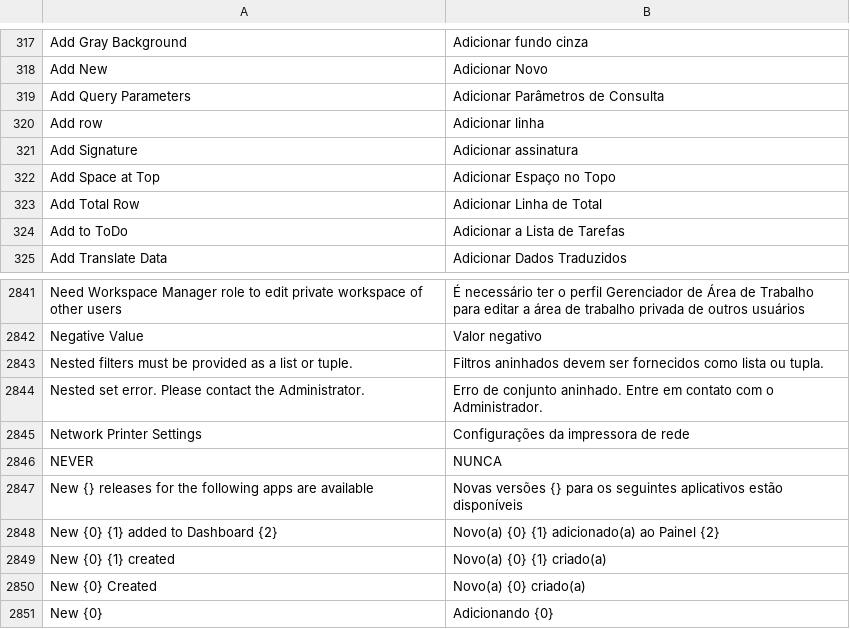
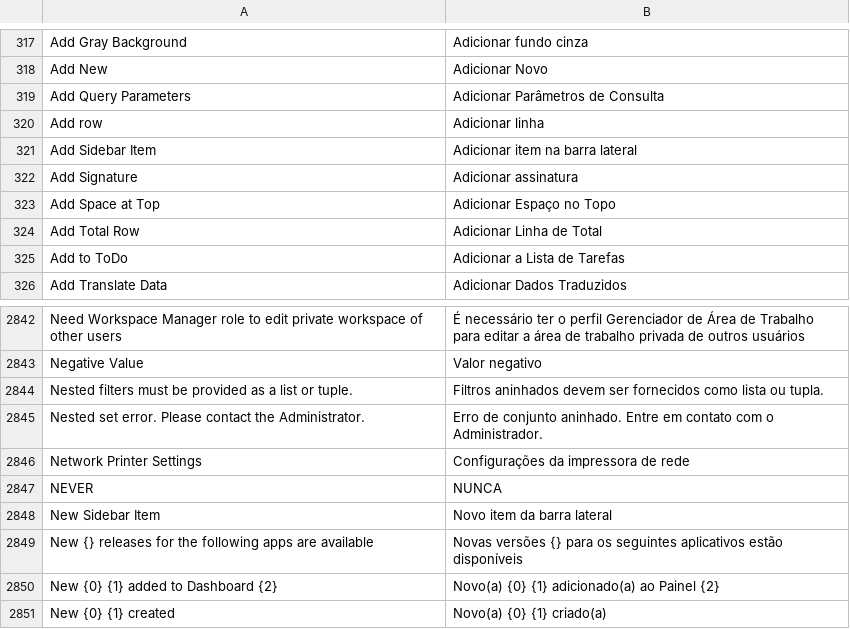
Before and after one commit to sistemasepic/frappe, a CSV file: frappe/translations/pt-BR.csv, drawn as a sheet; only a part is shown, gaps mark what is left out; the shorter side is filled out with more unchanged rows; the diff names each change by its address in the sheet, - before the commit and + after, or states it on an @@ line.

Commit message:
Modificações antes da atualização para v16.14.0 e Botão Descartar na Inclusão

```diff
--- a/frappe/translations/pt-BR.csv
+++ b/frappe/translations/pt-BR.csv
+row 321: Add Sidebar Item | Adicionar item na barra lateral
+row 2848: New Sidebar Item | Novo item da barra lateral
```
